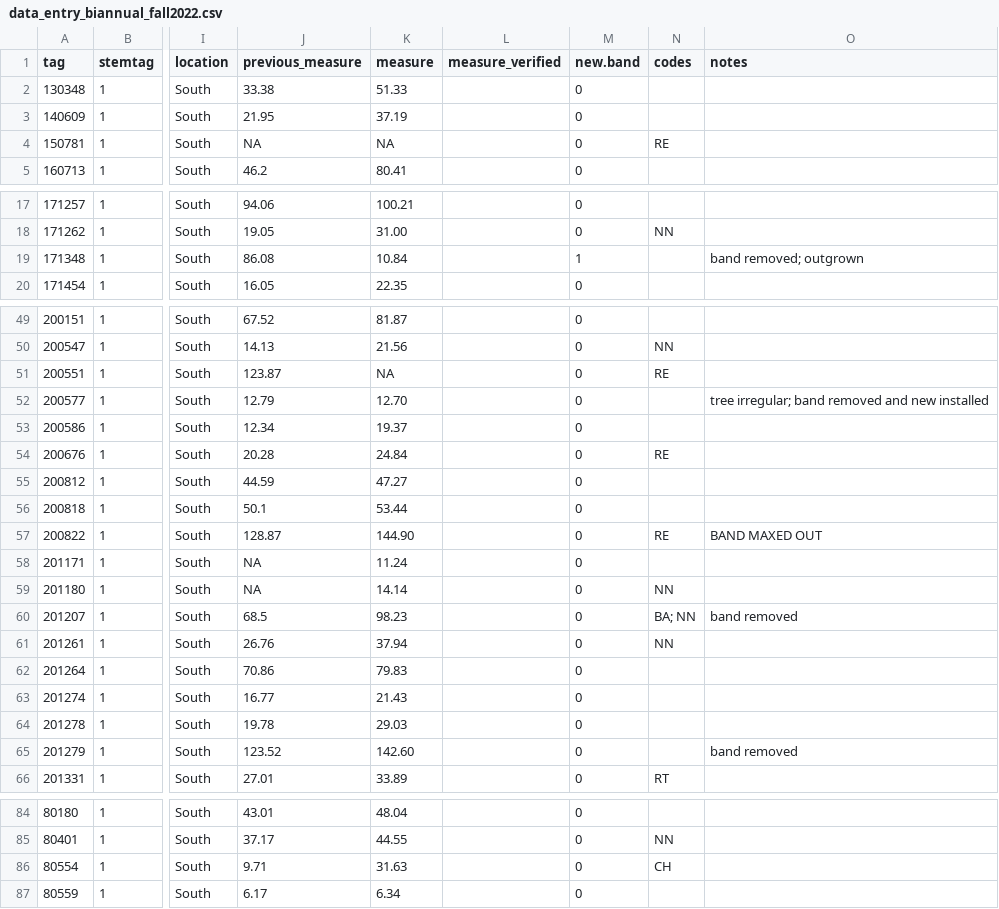
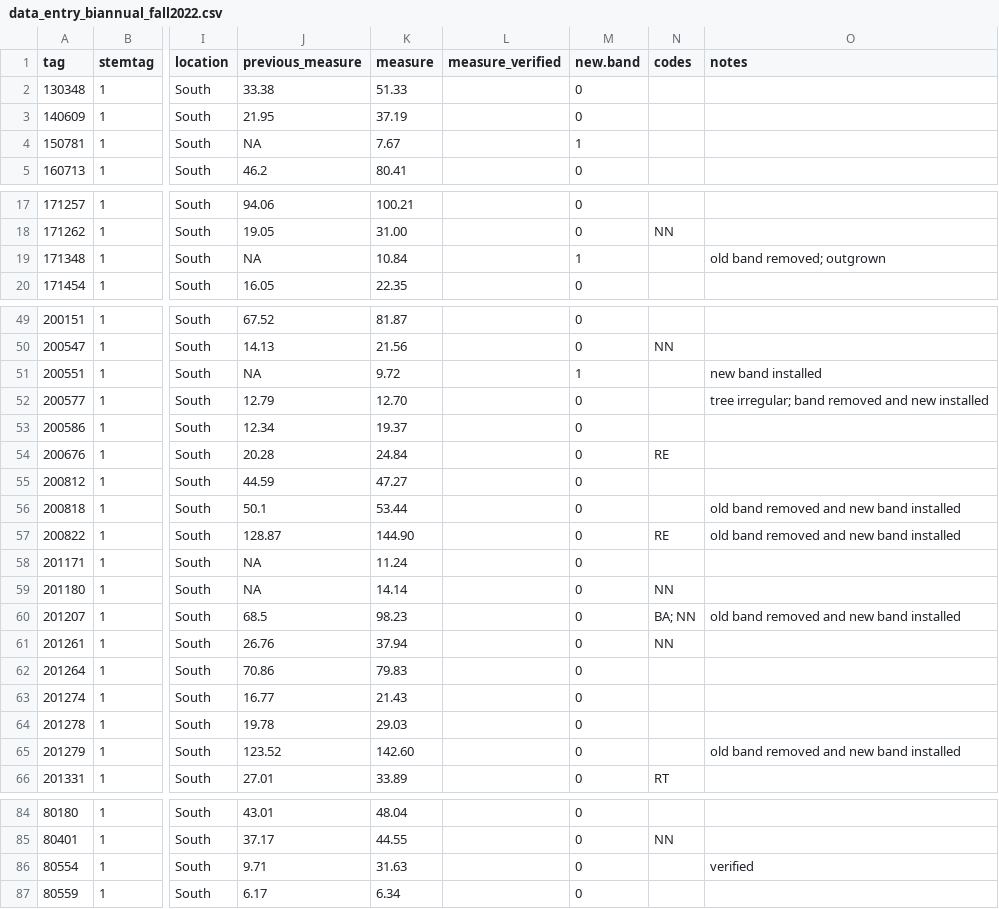
Before and after one commit to SCBI-ForestGEO/Dendrobands, a CSV file: resources/raw_data/2022/data_entry_biannual_fall2022.csv, drawn as a sheet; only a part is shown, gaps mark what is left out; the diff covers the shown part only; the diff names each change by its address in the sheet, - before the commit and + after, or states it on an @@ line.

```diff
--- a/resources/raw_data/2022/data_entry_biannual_fall2022.csv
+++ b/resources/raw_data/2022/data_entry_biannual_fall2022.csv
-K4 (measure): NA
+K4 (measure): 7.67
-M4 (new.band): 0
+M4 (new.band): 1
-N4 (codes): RE
+N4 (codes): (empty)
-J19 (previous_measure): 86.08
+J19 (previous_measure): NA
-O19 (notes): band removed; outgrown
+O19 (notes): old band removed; outgrown
-J51 (previous_measure): 123.87
+J51 (previous_measure): NA
-K51 (measure): NA
+K51 (measure): 9.72
-M51 (new.band): 0
+M51 (new.band): 1
-N51 (codes): RE
+N51 (codes): (empty)
-O51 (notes): (empty)
+O51 (notes): new band installed
-O56 (notes): (empty)
+O56 (notes): old band removed and new band installed
-O57 (notes): BAND MAXED OUT
+O57 (notes): old band removed and new band installed
-O60 (notes): band removed
+O60 (notes): old band removed and new band installed
-O65 (notes): band removed
+O65 (notes): old band removed and new band installed
-N86 (codes): CH
+N86 (codes): (empty)
-O86 (notes): (empty)
+O86 (notes): verified
```
Also changed, not shown: 2 edited cells elsewhere in this file, data/dendroID.csv, data/dendro_trees.csv, 2 other files.
